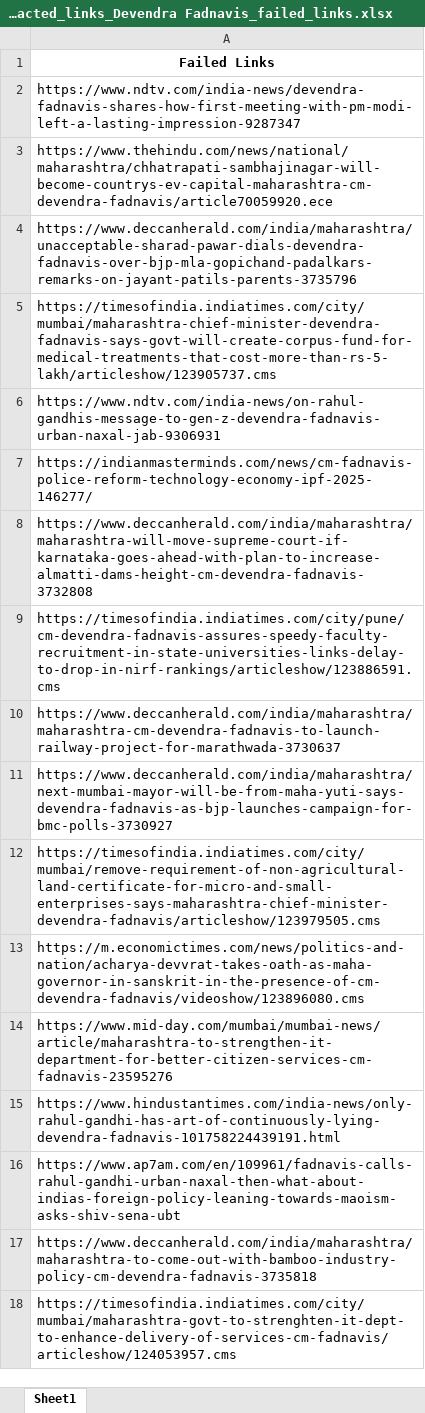
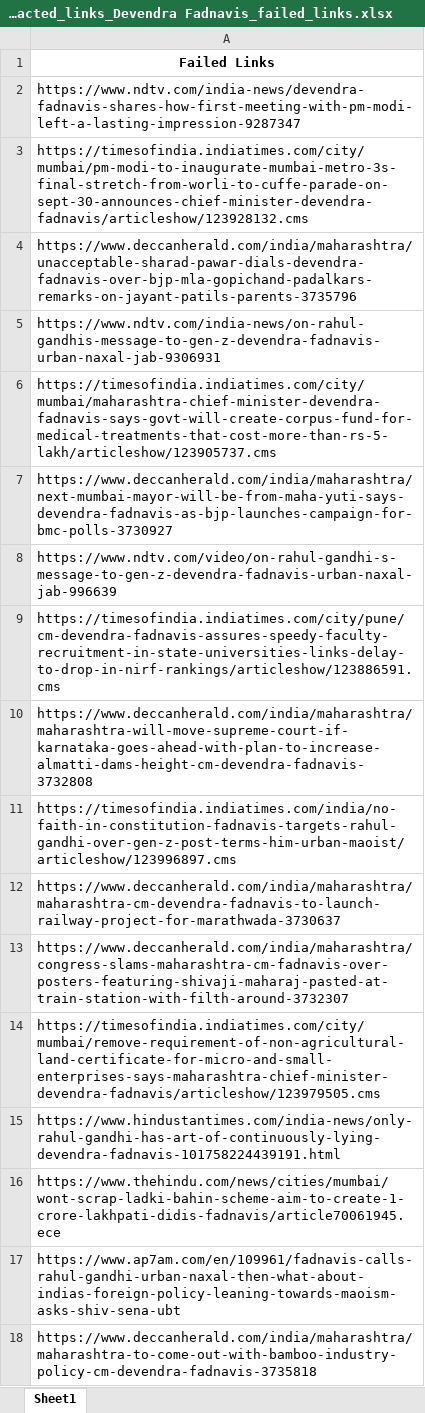
Before and after one commit to TheStrelemaLLP/Media-Monitoring-Pipeline, an Excel workbook: Output/Devendra Fadnavis/extracted_links_Devendra Fadnavis_failed_links.xlsx, sheet Sheet1, drawn as a sheet; only a part is shown; the shorter side is filled out with more unchanged rows; values as stored, in another font and other column widths than the file's, no borders; removed rows and columns are numbered as before the commit, all else as after; the diff covers the shown part only; the diff names each change by its address in the sheet, - before the commit and + after, or states it on an @@ line.

```diff
--- a/Output/Devendra Fadnavis/extracted_links_Devendra Fadnavis_failed_links.xlsx (sheet Sheet1)
+++ b/Output/Devendra Fadnavis/extracted_links_Devendra Fadnavis_failed_links.xlsx (sheet Sheet1)
-A3: https://www.thehindu.com/news/national/maharashtra/chhatrapati-sambhajinagar-will-become-countrys-ev-capital-maharashtra-cm-devendra-fadnavis/article70059920.ece
+A3: https://timesofindia.indiatimes.com/city/mumbai/pm-modi-to-inaugurate-mumbai-metro-3s-final-stretch-from-worli-to-cuffe-parade-on-sept-30-announces-chief-minister-devendra-fadnavis/articleshow/123928132.cms
@@ row 6 moved to row 5: https://www.ndtv.com/india-news/on-rahul… @@
-A7: https://indianmasterminds.com/news/cm-fadnavis-police-reform-technology-economy-ipf-2025-146277/
+A7: https://www.deccanherald.com/india/maharashtra/next-mumbai-mayor-will-be-from-maha-yuti-says-devendra-fadnavis-as-bjp-launches-campaign-for-bmc-polls-3730927
+row 8: https://www.ndtv.com/video/on-rahul-gandhi-s-message-to-gen-z-devendra-fadnavis-urban-naxal-jab-996639
@@ row 388 moved to row 11: https://timesofindia.indiatimes.com/indi… @@
-row 11: https://www.deccanherald.com/india/maharashtra/next-mumbai-mayor-will-be-from-maha-yuti-says-devendra-fadnavis-as-bjp-launches-campaign-for-bmc-polls-3730927
@@ row 391 moved to row 13: https://www.deccanherald.com/india/mahar… @@
-row 13: https://m.economictimes.com/news/politics-and-nation/acharya-devvrat-takes-oath-as-maha-governor-in-sanskrit-in-the-presence-of-cm-devendra-fadnavis/videoshow/123896080.cms
@@ row 14 moved to row 95: https://www.mid-day.com/mumbai/mumbai-ne… @@
+row 16: https://www.thehindu.com/news/cities/mumbai/wont-scrap-ladki-bahin-scheme-aim-to-create-1-crore-lakhpati-didis-fadnavis/article70061945.ece
```
Also changed, not shown: 106 added rows, 225 removed rows, 92 moved rows and 146 edited cells elsewhere in this sheet, Output/Devendra Fadnavis/extracted_links.xlsx, Output/Eknath Shinde/extracted_links.xlsx, 27 other files.
